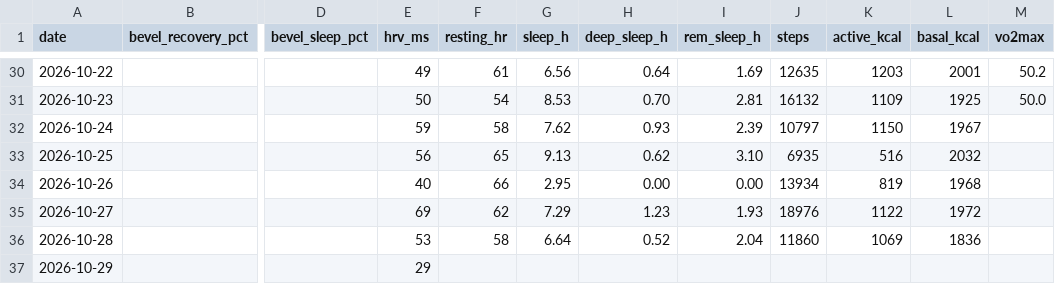
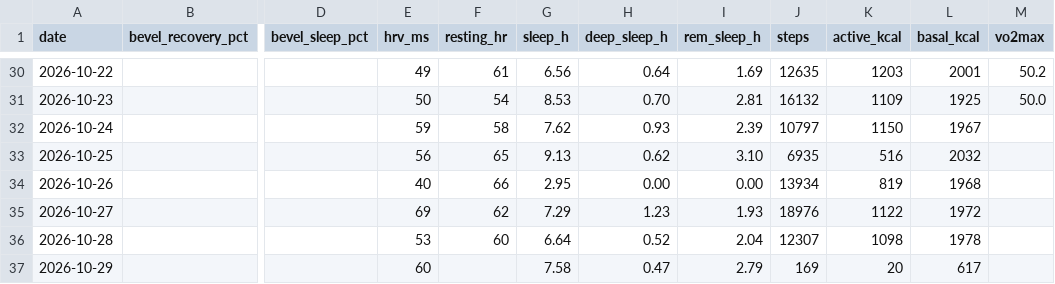
Before and after one commit to jivagomenezes/fitness-log, a CSV file: data/daily_health.csv, drawn as a sheet; only a part is shown, gaps mark what is left out; the diff names each change by its address in the sheet, - before the commit and + after, or states it on an @@ line.

```diff
--- a/data/daily_health.csv
+++ b/data/daily_health.csv
-F36 (resting_hr): 58
+F36 (resting_hr): 60
-J36 (steps): 11860
+J36 (steps): 12307
-K36 (active_kcal): 1069
+K36 (active_kcal): 1098
-L36 (basal_kcal): 1836
+L36 (basal_kcal): 1978
-E37 (hrv_ms): 29
+E37 (hrv_ms): 60
-G37 (sleep_h): (empty)
+G37 (sleep_h): 7.58
-H37 (deep_sleep_h): (empty)
+H37 (deep_sleep_h): 0.47
-I37 (rem_sleep_h): (empty)
+I37 (rem_sleep_h): 2.79
-J37 (steps): (empty)
+J37 (steps): 169
-K37 (active_kcal): (empty)
+K37 (active_kcal): 20
-L37 (basal_kcal): (empty)
+L37 (basal_kcal): 617
```
Also changed, not shown: 2 other files.
